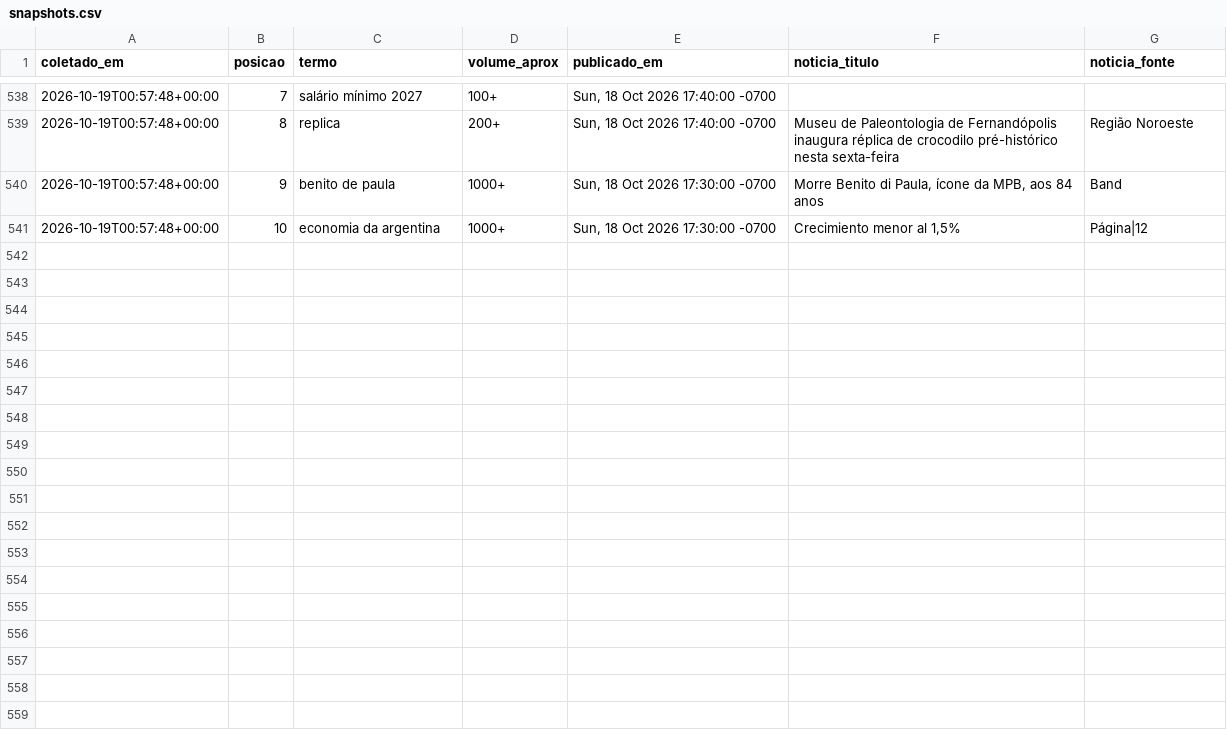
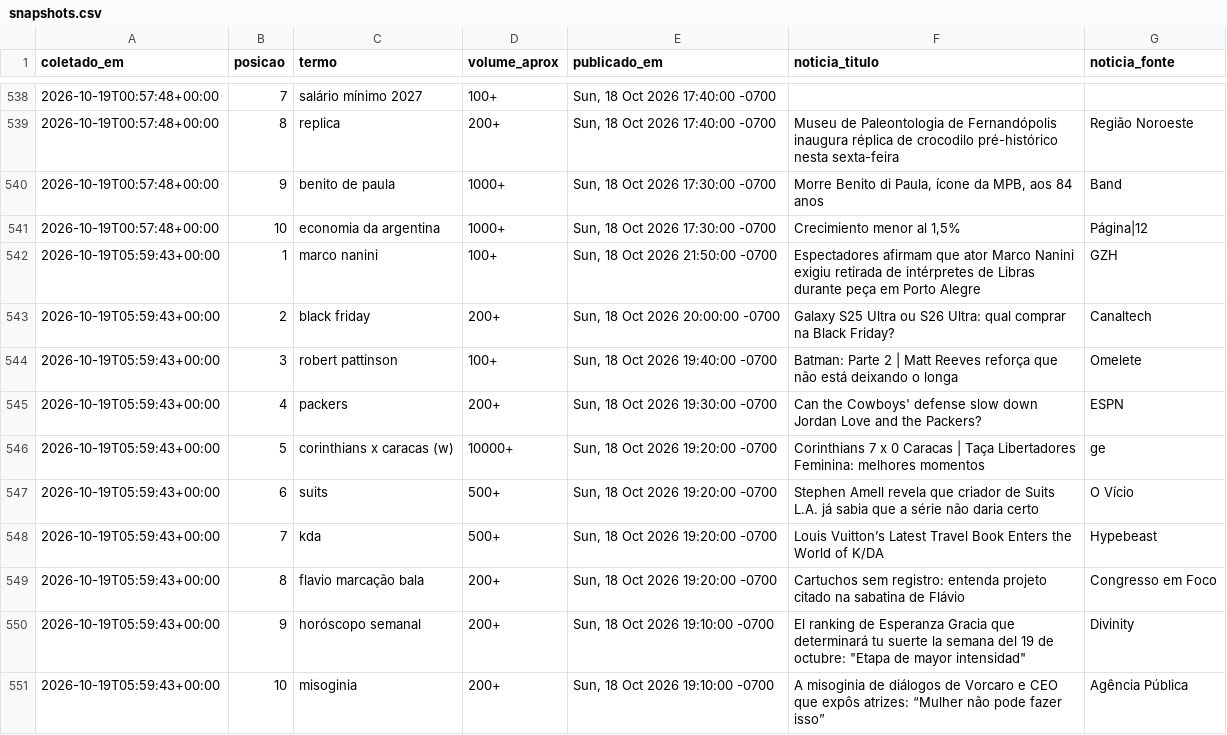
Before and after one commit to natashavalle/trends-brasil, a CSV file: data/snapshots.csv, drawn as a sheet; only a part is shown, gaps mark what is left out.

```diff
--- a/data/snapshots.csv
+++ b/data/snapshots.csv
@@ -541 +541,11 @@ coletado_em,posicao,termo,volume_aprox,publicado_em,noticia_titulo,noticia_fonte
 2026-10-19T00:57:48+00:00,10,economia da argentina,1000+,"Sun, 18 Oct 2026 17:30:00 -0700","Crecimiento menor al 1,5%",Página|12
+2026-10-19T05:59:43+00:00,1,marco nanini,100+,"Sun, 18 Oct 2026 21:50:00 -0700",Espectadores afirmam que ator Marco Nanini exigiu retirada de intérpretes de Libras durante peça em Porto Alegre,GZH
+2026-10-19T05:59:43+00:00,2,black friday,200+,"Sun, 18 Oct 2026 20:00:00 -0700",Galaxy S25 Ultra ou S26 Ultra: qual comprar na Black Friday?,Canaltech
+2026-10-19T05:59:43+00:00,3,robert pattinson,100+,"Sun, 18 Oct 2026 19:40:00 -0700",Batman: Parte 2 | Matt Reeves reforça que não está deixando o longa,Omelete
+2026-10-19T05:59:43+00:00,4,packers,200+,"Sun, 18 Oct 2026 19:30:00 -0700",Can the Cowboys' defense slow down Jordan Love and the Packers?,ESPN
+2026-10-19T05:59:43+00:00,5,corinthians x caracas (w),10000+,"Sun, 18 Oct 2026 19:20:00 -0700",Corinthians 7 x 0 Caracas | Taça Libertadores Feminina: melhores momentos,ge
+2026-10-19T05:59:43+00:00,6,suits,500+,"Sun, 18 Oct 2026 19:20:00 -0700",Stephen Amell revela que criador de Suits L.A. já sabia que a série não daria certo,O Vício
+2026-10-19T05:59:43+00:00,7,kda,500+,"Sun, 18 Oct 2026 19:20:00 -0700",Louis Vuitton’s Latest Travel Book Enters the World of K/DA,Hypebeast
+2026-10-19T05:59:43+00:00,8,flavio marcação bala,200+,"Sun, 18 Oct 2026 19:20:00 -0700",Cartuchos sem registro: entenda projeto citado na sabatina de Flávio,Congresso em Foco
+2026-10-19T05:59:43+00:00,9,horóscopo semanal,200+,"Sun, 18 Oct 2026 19:10:00 -0700","El ranking de Esperanza Gracia que determinará tu suerte la semana del 19 de octubre: ""Etapa de mayor intensidad""",Divinity
+2026-10-19T05:59:43+00:00,10,misoginia,200+,"Sun, 18 Oct 2026 19:10:00 -0700",A misoginia de diálogos de Vorcaro e CEO que expôs atrizes: “Mulher não pode fazer isso”,Agência Pública
```
